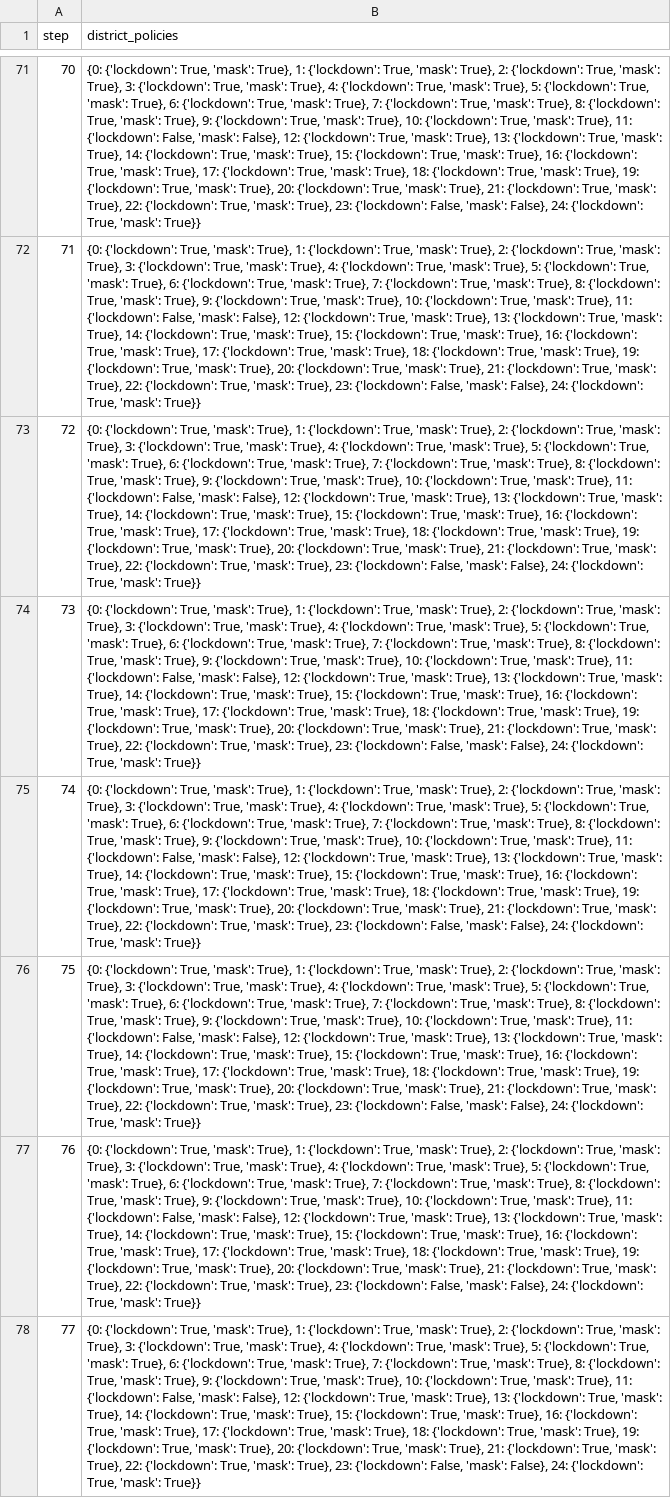
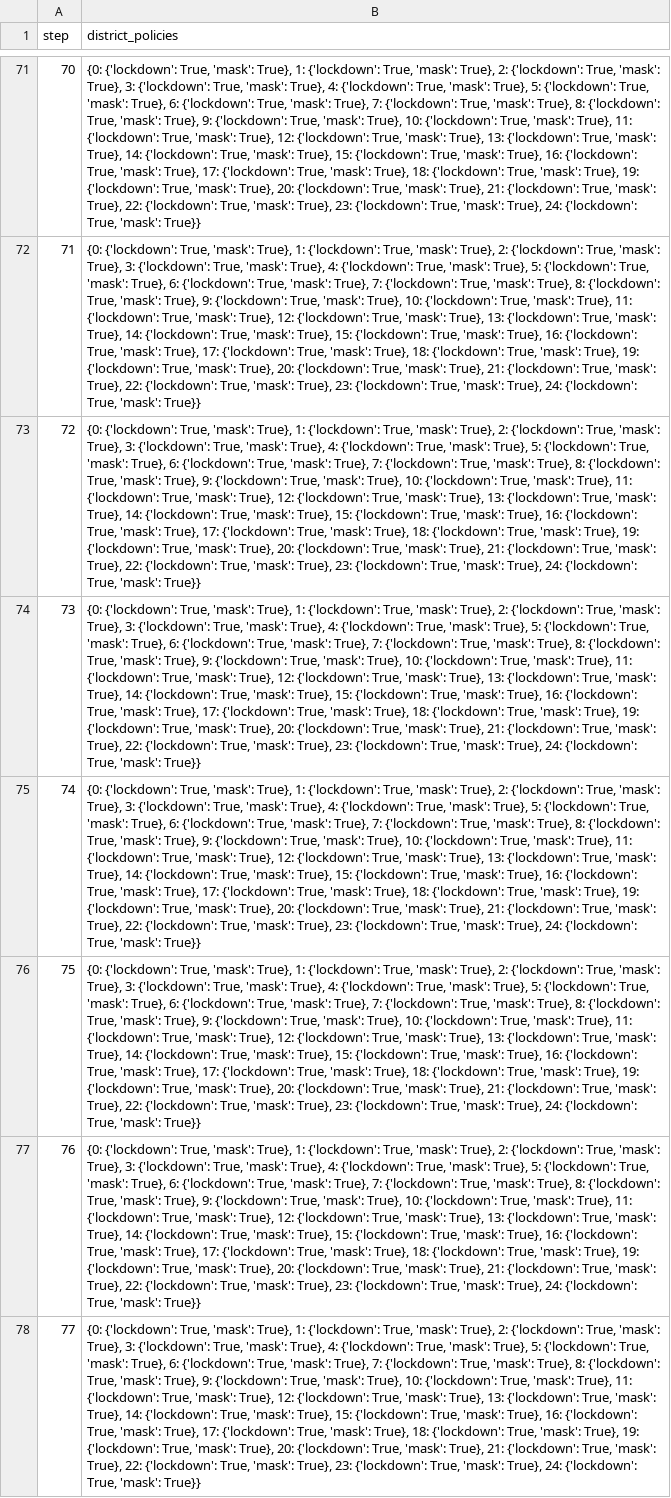
Before and after one commit to CCDRRR/Epi-Simulator, a CSV file: Simulator/results/policy_history_mayor.csv, drawn as a sheet; only a part is shown, gaps mark what is left out; the diff covers the shown part only; the diff names each change by its address in the sheet, - before the commit and + after, or states it on an @@ line.

```diff
--- a/Simulator/results/policy_history_mayor.csv
+++ b/Simulator/results/policy_history_mayor.csv
-B71:B78 (district_policies): …11: {'lockdown': False, 'mask': False}, 12: {'lockdown': True, 'mask': True}, 13: {'lockdown': True, 'mask': True}, 14: {'lockdown': True, 'mask': True}, 15: {'lockdown': True, 'mask': True}, 16: {'lockdown': True, 'mask': True}, 17: {'lockdown': True, 'mask': True}, 18: {'lockdown': True, 'mask': True}, 19: {'lockdown': True, 'mask': True}, 20: {'lockdown': True, 'mask': True}, 21: {'lockdown': True, 'mask': True}, 22: {'lockdown': True, 'mask': True}, 23: {'lockdown': False, 'mask': False}, 24: {'lockdown':…
+B71:B78 (district_policies): …11: {'lockdown': True, 'mask': True}, 12: {'lockdown': True, 'mask': True}, 13: {'lockdown': True, 'mask': True}, 14: {'lockdown': True, 'mask': True}, 15: {'lockdown': True, 'mask': True}, 16: {'lockdown': True, 'mask': True}, 17: {'lockdown': True, 'mask': True}, 18: {'lockdown': True, 'mask': True}, 19: {'lockdown': True, 'mask': True}, 20: {'lockdown': True, 'mask': True}, 21: {'lockdown': True, 'mask': True}, 22: {'lockdown': True, 'mask': True}, 23: {'lockdown': True, 'mask': True}, 24: {'lockdown':…
```
Also changed, not shown: 35 edited cells elsewhere in this file, Simulator/results/results_combination_of_lockdown_and_mask_policy.csv, Simulator/results/results_lockdown_only.csv, 10 other files.
